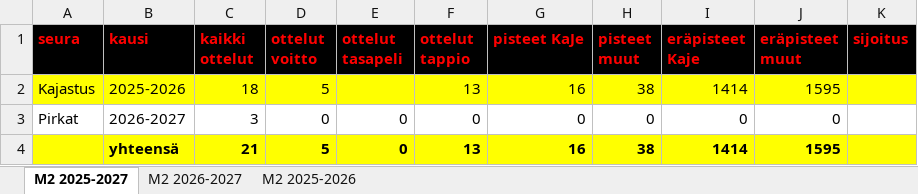
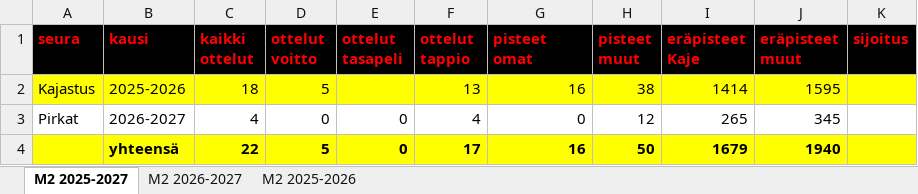
Before and after one commit to jkatoper/kaudet, an Excel workbook: M2.xlsx, sheet M2 2025-2027, drawn as a sheet; values as stored, in another font and other column widths than the file's, no borders; removed rows and columns are numbered as before the commit, all else as after; the diff names each change by its address in the sheet, - before the commit and + after, or states it on an @@ line.

```diff
--- a/M2.xlsx (sheet M2 2025-2027)
+++ b/M2.xlsx (sheet M2 2025-2027)
-G1: pisteet KaJe
+G1: pisteet omat
-C3 (kaikki ottelut): 3
+C3 (kaikki ottelut): 4
-F3 (ottelut tappio): 0
+F3 (ottelut tappio): 4
-H3 (pisteet muut): 0
+H3 (pisteet muut): 12
-I3 (eräpisteet Kaje): 0
+I3 (eräpisteet Kaje): 265
-J3 (eräpisteet muut): 0
+J3 (eräpisteet muut): 345
-row 4:  | yhteensä | 21 | 5 | 0 | 13 | 16 | 38 | 1414 | 1595
+row 4:  | yhteensä | 22 | 5 | 0 | 17 | 16 | 50 | 1679 | 1940
```
Also changed, not shown: sheet M2 2026-2027, formulas that keep their value, 2 other files.
